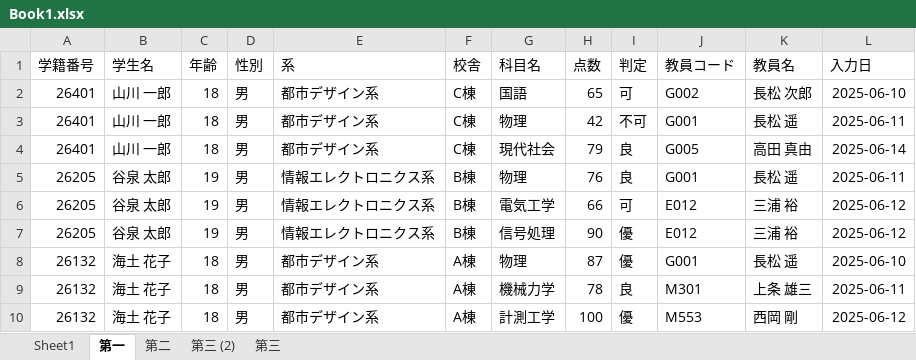
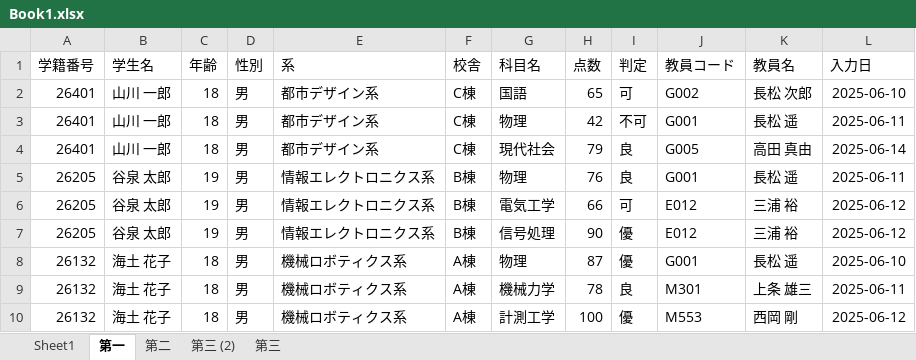
Before and after one commit to 22060/2025_4IE_report, an Excel workbook: informationIII/12w/Book1.xlsx, sheet 第一, drawn as a sheet; values as stored, in another font and other column widths than the file's, no borders; the diff names each change by its address in the sheet, - before the commit and + after, or states it on an @@ line.

```diff
--- a/informationIII/12w/Book1.xlsx (sheet 第一)
+++ b/informationIII/12w/Book1.xlsx (sheet 第一)
-E8:E10 (系): 都市デザイン系
+E8:E10 (系): 機械ロボティクス系
```
Also changed, not shown: sheet 第二, sheet 第三, sheet Sheet1, 3 other files.
